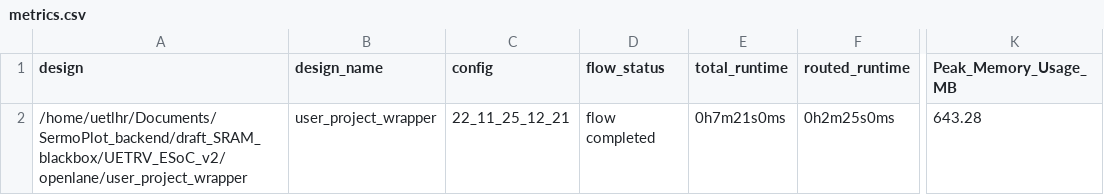
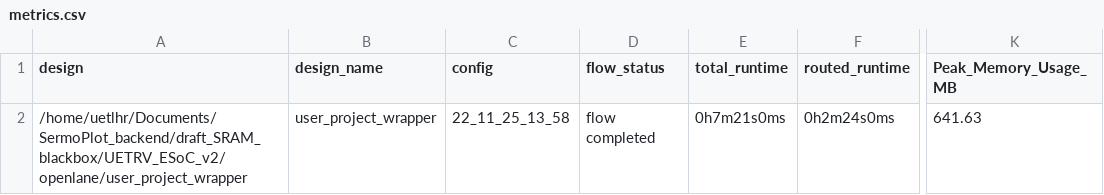
Before and after one commit to ee-uet/UETRV_ESoC_v2, a CSV file: signoff/user_project_wrapper/metrics.csv, drawn as a sheet; only a part is shown, gaps mark what is left out; the diff names each change by its address in the sheet, - before the commit and + after, or states it on an @@ line.

```diff
--- a/signoff/user_project_wrapper/metrics.csv
+++ b/signoff/user_project_wrapper/metrics.csv
-C2 (config): 22_11_25_12_21
+C2 (config): 22_11_25_13_58
-F2 (routed_runtime): 0h2m25s0ms
+F2 (routed_runtime): 0h2m24s0ms
-K2 (Peak_Memory_Usage_MB): 643.28
+K2 (Peak_Memory_Usage_MB): 641.63
```
Also changed, not shown: 15 other files.
